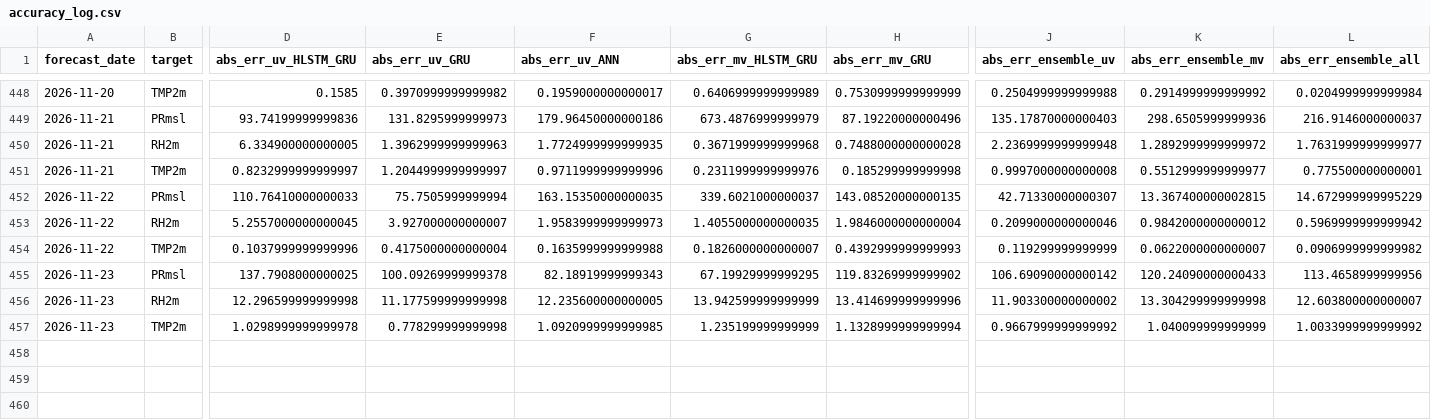
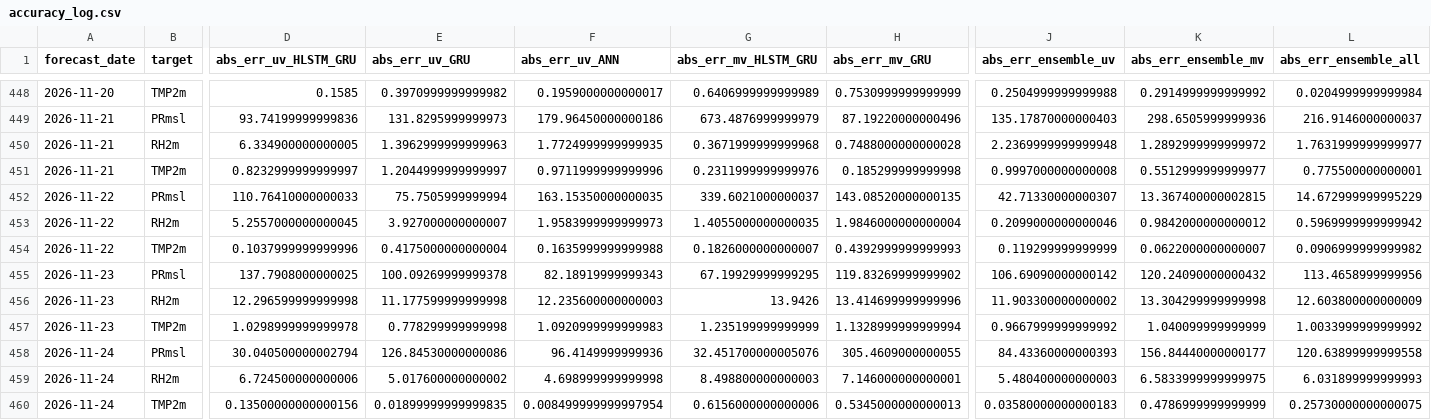
Before and after one commit to souravk03/openmeteo-live-forecast-v2, a CSV file: data/om/Chennai/logs/accuracy_log.csv, drawn as a sheet; only a part is shown, gaps mark what is left out; rows hold the shown columns only; the diff names each change by its address in the sheet, - before the commit and + after, or states it on an @@ line.

Commit message:
[Chennai] accuracy_log.csv 2026-11-24

```diff
--- a/data/om/Chennai/logs/accuracy_log.csv
+++ b/data/om/Chennai/logs/accuracy_log.csv
-K455 (abs_err_ensemble_mv): 120.24090000000433
+K455 (abs_err_ensemble_mv): 120.24090000000432
-F456 (abs_err_uv_ANN): 12.235600000000005
+F456 (abs_err_uv_ANN): 12.235600000000003
-G456 (abs_err_mv_HLSTM_GRU): 13.942599999999999
+G456 (abs_err_mv_HLSTM_GRU): 13.9426
-L456 (abs_err_ensemble_all): 12.603800000000007
+L456 (abs_err_ensemble_all): 12.603800000000009
-F457 (abs_err_uv_ANN): 1.0920999999999985
+F457 (abs_err_uv_ANN): 1.0920999999999983
+row 458: 2026-11-24 | PRmsl | 30.040500000002794 | 126.84530000000086 | 96.4149999999936 | 32.451700000005076 | 305.4609000000055 | 84.43360000000393 | 156.84440000000177 | 120.63899999999558
+row 459: 2026-11-24 | RH2m | 6.724500000000006 | 5.017600000000002 | 4.698999999999998 | 8.498800000000003 | 7.146000000000001 | 5.480400000000003 | 6.5833999999999975 | 6.031899999999993
+row 460: 2026-11-24 | TMP2m | 0.13500000000000156 | 0.01899999999999835 | 0.008499999999997954 | 0.6156000000000006 | 0.5345000000000013 | 0.03580000000000183 | 0.4786999999999999 | 0.25730000000000075
```
